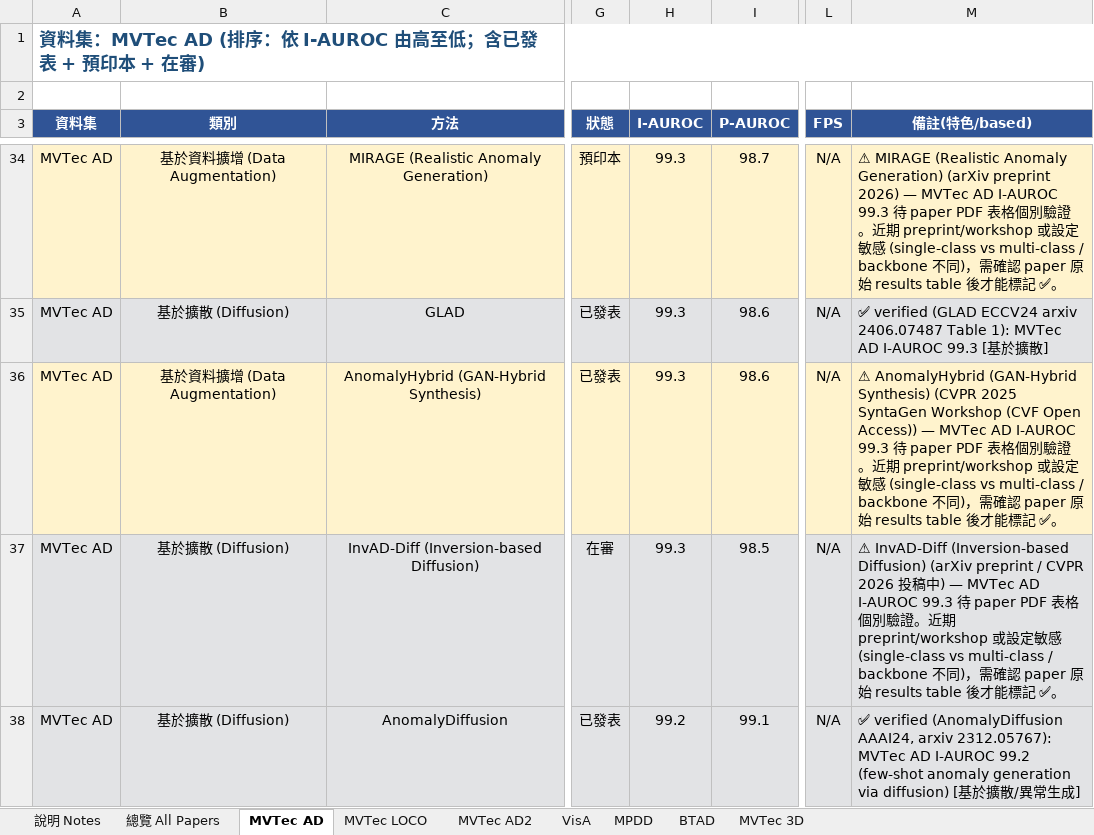
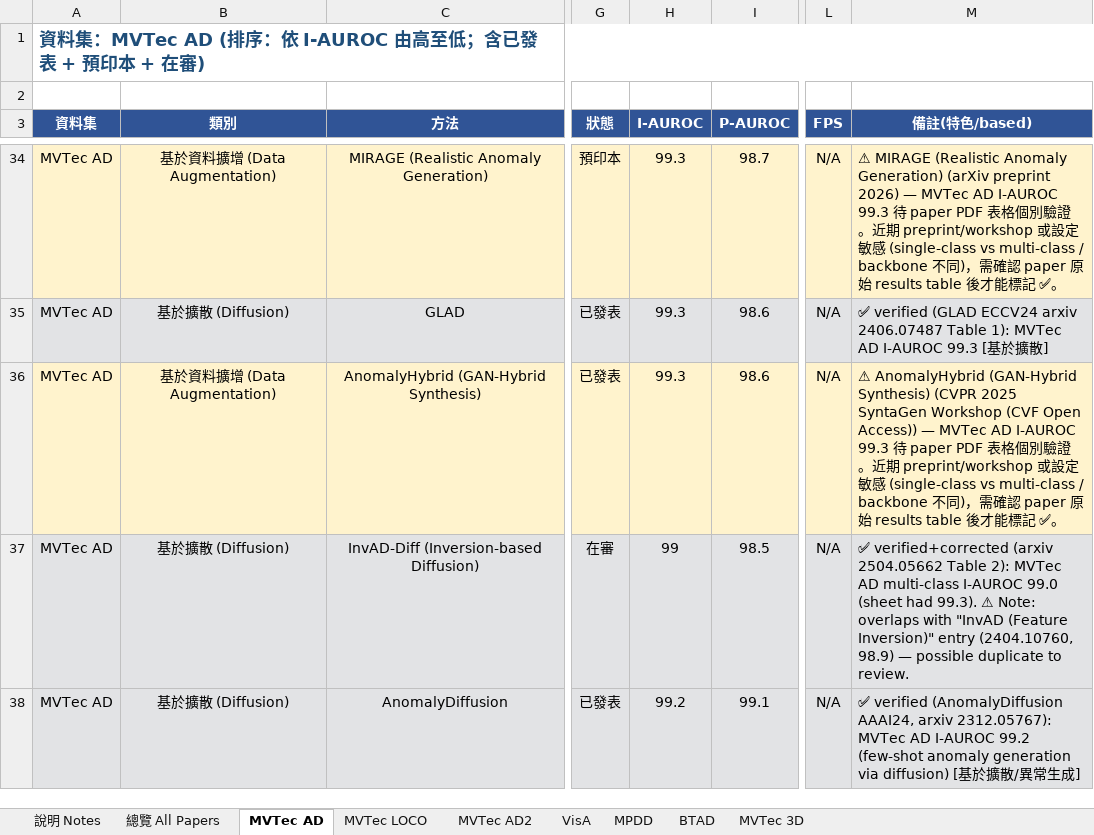
Before and after one commit to 112378074/NTUT-IVI-Lab--SOTA-Literature-Viewer, an Excel workbook: AnomalyDetection_Papers_Summary_v10_20260425.xlsx, sheet MVTec AD, drawn as a sheet; only a part is shown, gaps mark what is left out; values as stored, in another font and other column widths than the file's, no borders; the diff covers the shown part only; the diff names each change by its address in the sheet, - before the commit and + after, or states it on an @@ line.

```diff
--- a/AnomalyDetection_Papers_Summary_v10_20260425.xlsx (sheet MVTec AD)
+++ b/AnomalyDetection_Papers_Summary_v10_20260425.xlsx (sheet MVTec AD)
-H37 (I-AUROC): 99.3
+H37 (I-AUROC): 99
-M37 (備註(特色/based)): ⚠ InvAD-Diff (Inversion-based Diffusion) (arXiv preprint / CVPR 2026 投稿中) — MVTec AD I-AUROC 99.3 待 paper PDF 表格個別驗證。近期 preprint/workshop 或設定敏感 (single-class vs multi-class / backbone 不同)，需確認 paper 原始 results table 後才能標記 ✅。
+M37 (備註(特色/based)): ✅ verified+corrected (arxiv 2504.05662 Table 2): MVTec AD multi-class I-AUROC 99.0 (sheet had 99.3). ⚠ Note: overlaps with "InvAD (Feature Inversion)" entry (2404.10760, 98.9) — possible duplicate to review.
```
Also changed, not shown: 8 edited cells elsewhere in this sheet, sheet VisA, sheet MPDD, sheet BTAD, sheet MVTec LOCO, 2 other files.
